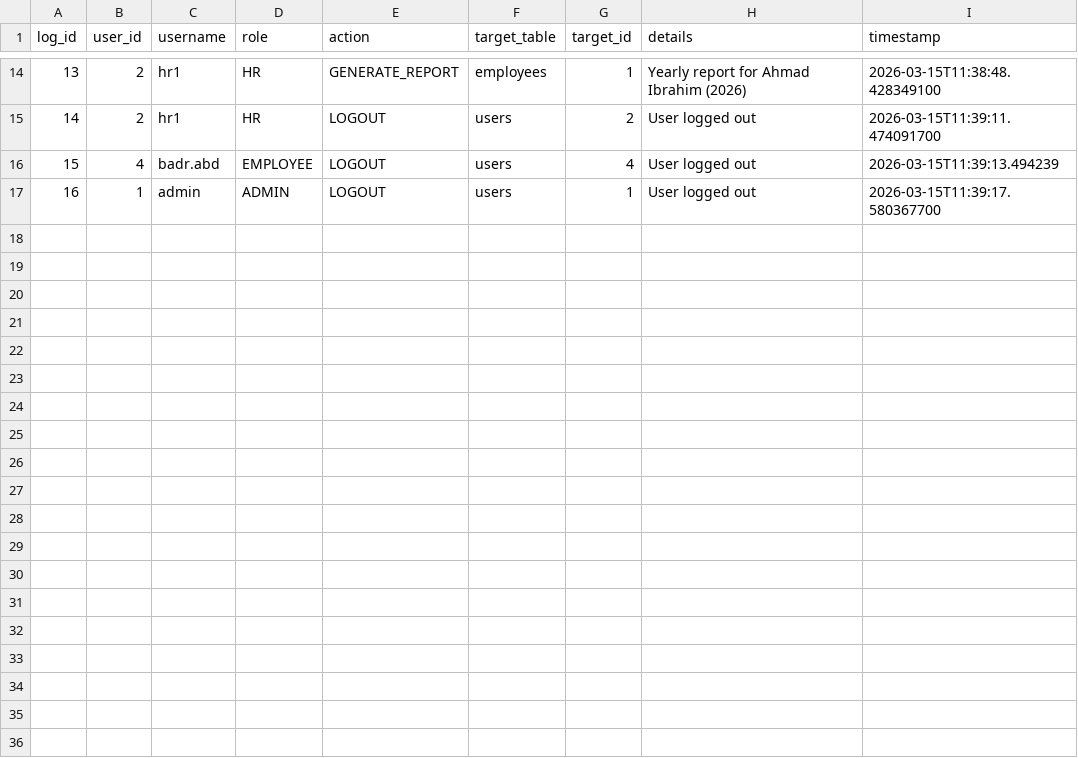
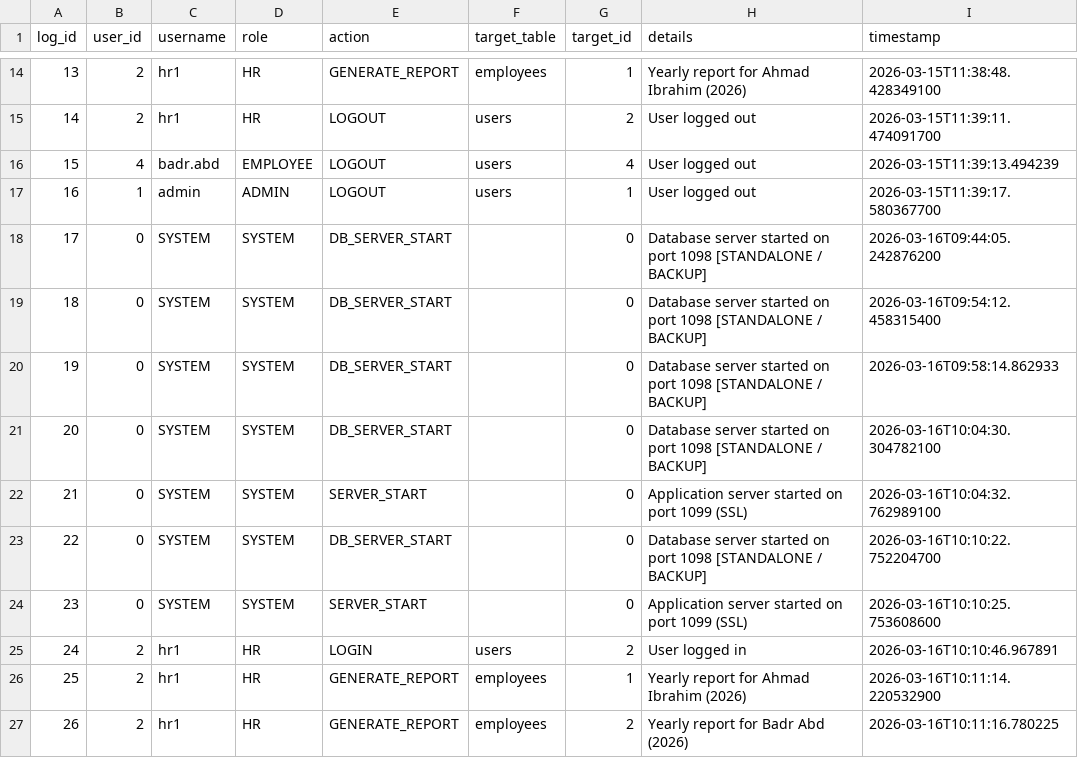
Before and after one commit to AlfieMBClark/DCOMS_Assignment, a CSV file: BHEL_HRM_System_New/BHEL_HRM/data/audit_log.csv, drawn as a sheet; only a part is shown, gaps mark what is left out.

```diff
--- a/BHEL_HRM_System_New/BHEL_HRM/data/audit_log.csv
+++ b/BHEL_HRM_System_New/BHEL_HRM/data/audit_log.csv
@@ -17 +17,11 @@ log_id,user_id,username,role,action,target_table,target_id,details,timestamp
 16,1,admin,ADMIN,LOGOUT,users,1,User logged out,2026-03-15T11:39:17.580367700
+17,0,SYSTEM,SYSTEM,DB_SERVER_START,,0,Database server started on port 1098 [STANDALONE / BACKUP],2026-03-16T09:44:05.242876200
+18,0,SYSTEM,SYSTEM,DB_SERVER_START,,0,Database server started on port 1098 [STANDALONE / BACKUP],2026-03-16T09:54:12.458315400
+19,0,SYSTEM,SYSTEM,DB_SERVER_START,,0,Database server started on port 1098 [STANDALONE / BACKUP],2026-03-16T09:58:14.862933
+20,0,SYSTEM,SYSTEM,DB_SERVER_START,,0,Database server started on port 1098 [STANDALONE / BACKUP],2026-03-16T10:04:30.304782100
+21,0,SYSTEM,SYSTEM,SERVER_START,,0,Application server started on port 1099 (SSL),2026-03-16T10:04:32.762989100
+22,0,SYSTEM,SYSTEM,DB_SERVER_START,,0,Database server started on port 1098 [STANDALONE / BACKUP],2026-03-16T10:10:22.752204700
+23,0,SYSTEM,SYSTEM,SERVER_START,,0,Application server started on port 1099 (SSL),2026-03-16T10:10:25.753608600
+24,2,hr1,HR,LOGIN,users,2,User logged in,2026-03-16T10:10:46.967891
+25,2,hr1,HR,GENERATE_REPORT,employees,1,Yearly report for Ahmad Ibrahim (2026),2026-03-16T10:11:14.220532900
+26,2,hr1,HR,GENERATE_REPORT,employees,2,Yearly report for Badr Abd (2026),2026-03-16T10:11:16.780225
```
Also changed, not shown: 16 other files.
